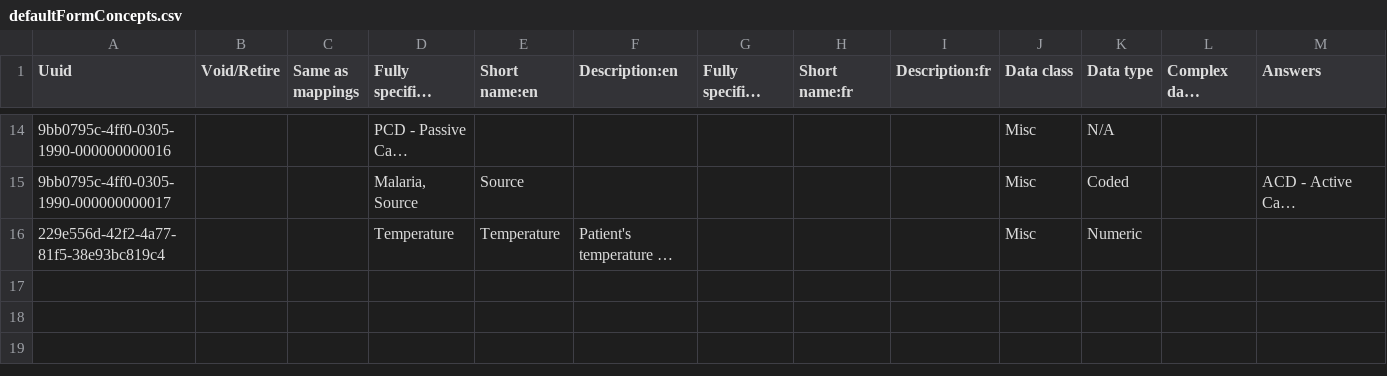
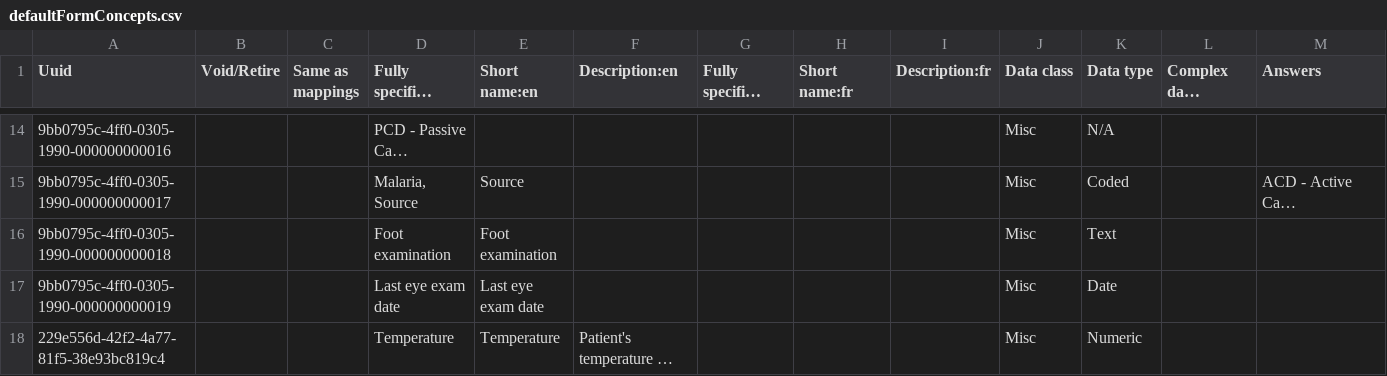
Before and after one commit to Bahmni/clinic-config, a CSV file: masterdata/configuration/concepts/defaultFormConcepts.csv, drawn as a sheet; only a part is shown, gaps mark what is left out; long unchanged cells end in …; rows hold the shown columns only; the diff names each change by its address in the sheet, - before the commit and + after, or states it on an @@ line.

Commit message:
BAH-1740 | Adding Diabetis Progress Form

```diff
--- a/masterdata/configuration/concepts/defaultFormConcepts.csv
+++ b/masterdata/configuration/concepts/defaultFormConcepts.csv
+row 16: 9bb0795c-4ff0-0305-1990-000000000018 |  |  | Foot examination | Foot examination |  |  |  |  | Misc | Text
+row 17: 9bb0795c-4ff0-0305-1990-000000000019 |  |  | Last eye exam date | Last eye exam date |  |  |  |  | Misc | Date
```
Also changed, not shown: 2 other files.
